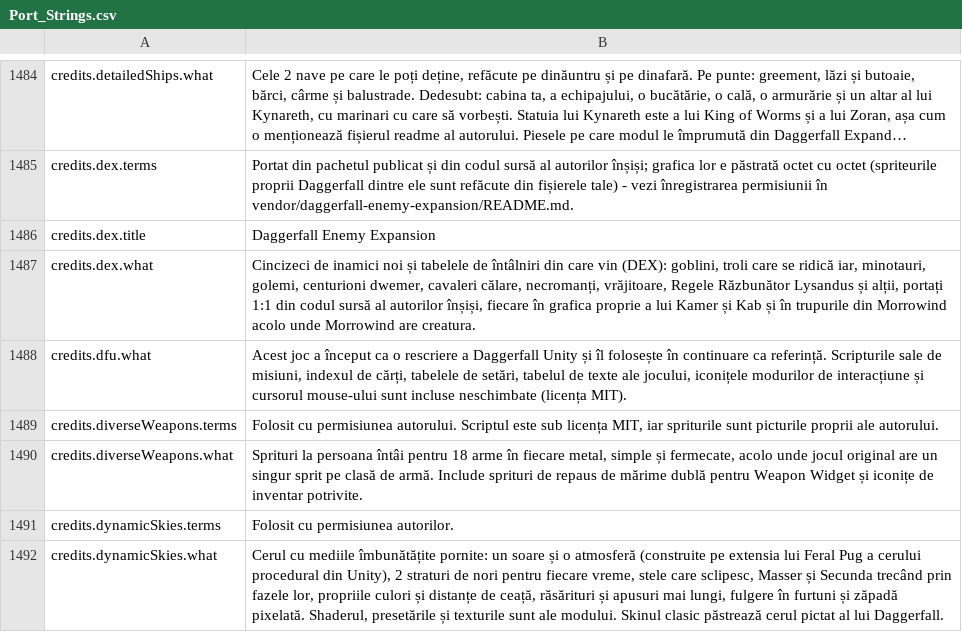
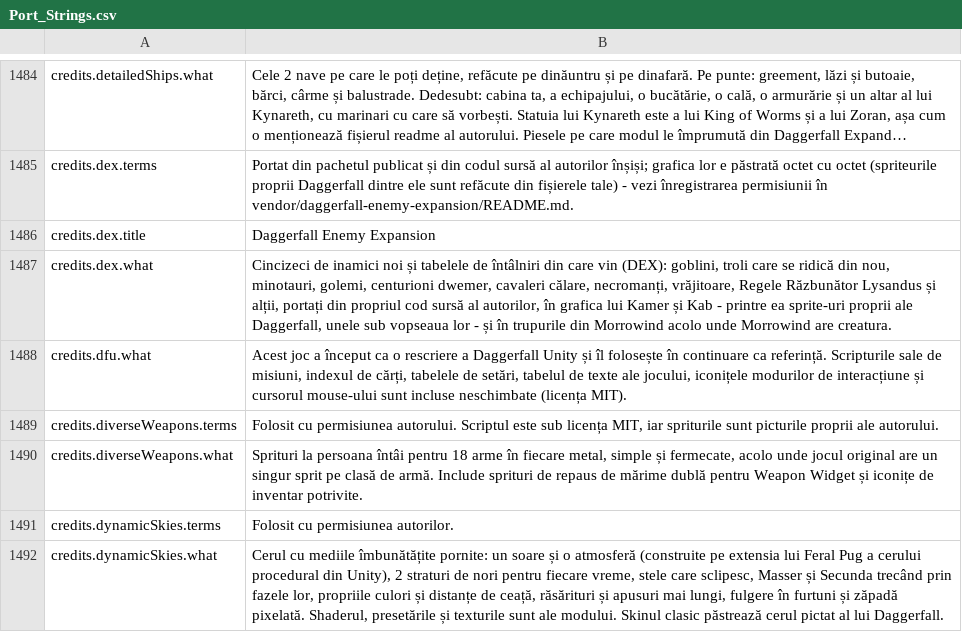
Before and after one commit to Betawolf1213/daggerfall-js-source-voice, a CSV file: locales/ro/Port_Strings.csv, drawn as a sheet; only a part is shown, gaps mark what is left out; long unchanged cells end in ….

```diff
--- a/locales/ro/Port_Strings.csv
+++ b/locales/ro/Port_Strings.csv
@@ -1486,3 +1486,3 @@ credits.dex.terms,"Portat din pachetul publicat și din codul sursă al autorilo
 credits.dex.title,"Daggerfall Enemy Expansion"
-credits.dex.what,"Cincizeci de inamici noi și tabelele de întâlniri din care vin (DEX): goblini, troli care se ridică iar, minotauri, golemi, centurioni dwemer, cavaleri călare, necromanți, vrăjitoare, Regele Răzbunător Lysandus și alții, portați 1:1 din codul sursă al autorilor înșiși, fiecare în grafica proprie a lui Kamer și Kab și în trupurile din Morrowind acolo unde Morrowind are creatura."
+credits.dex.what,"Cincizeci de inamici noi și tabelele de întâlniri din care vin (DEX): goblini, troli care se ridică din nou, minotauri, golemi, centurioni dwemer, cavaleri călare, necromanți, vrăjitoare, Regele Răzbunător Lysandus și alții, portați din propriul cod sursă al autorilor, în grafica lui Kamer și Kab - printre ea sprite-uri proprii ale Daggerfall, unele sub vopseaua lor - și în trupurile din Morrowind acolo unde Morrowind are creatura."
 credits.dfu.what,"Acest joc a început ca o rescriere a Daggerfall Unity și îl folosește în continuare ca referință. Scripturile sale de misiuni, indexul de cărți, tabelele de setări, tabelul de texte ale jocului, iconițele modurilor de interacțiune și cursorul mouse-ului sunt incluse neschimbate (licența MIT)."
```
Also changed, not shown: locales/bg/Port_Strings.csv, locales/es/Port_Strings.csv, 36 other files.
